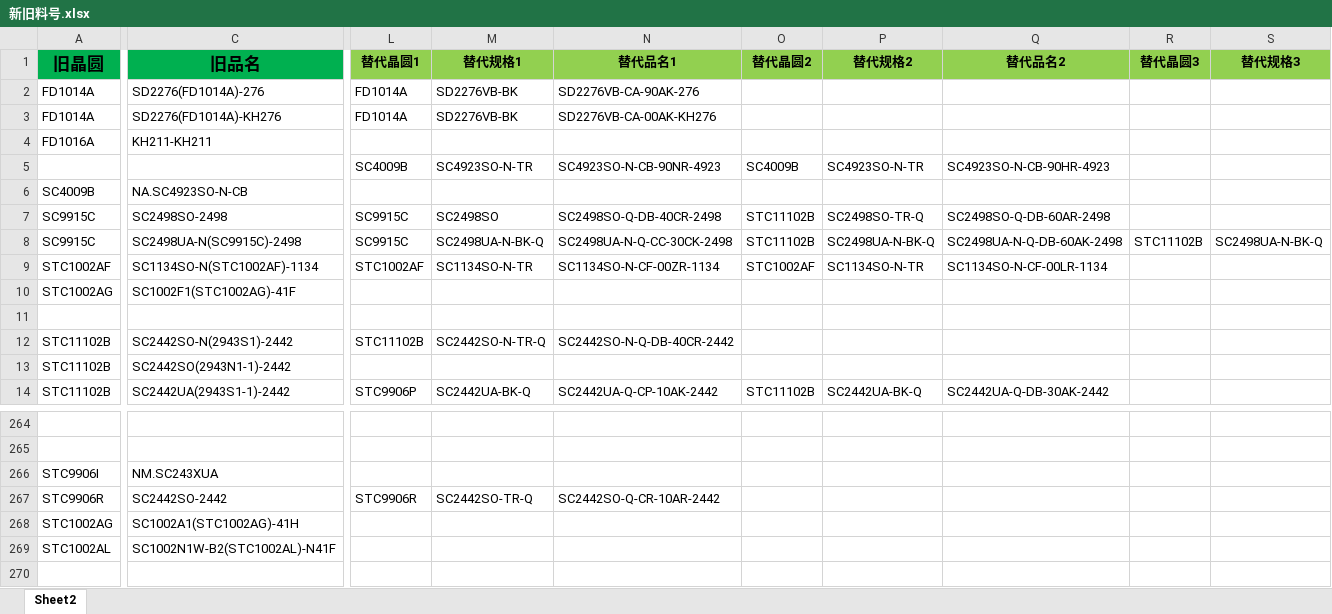
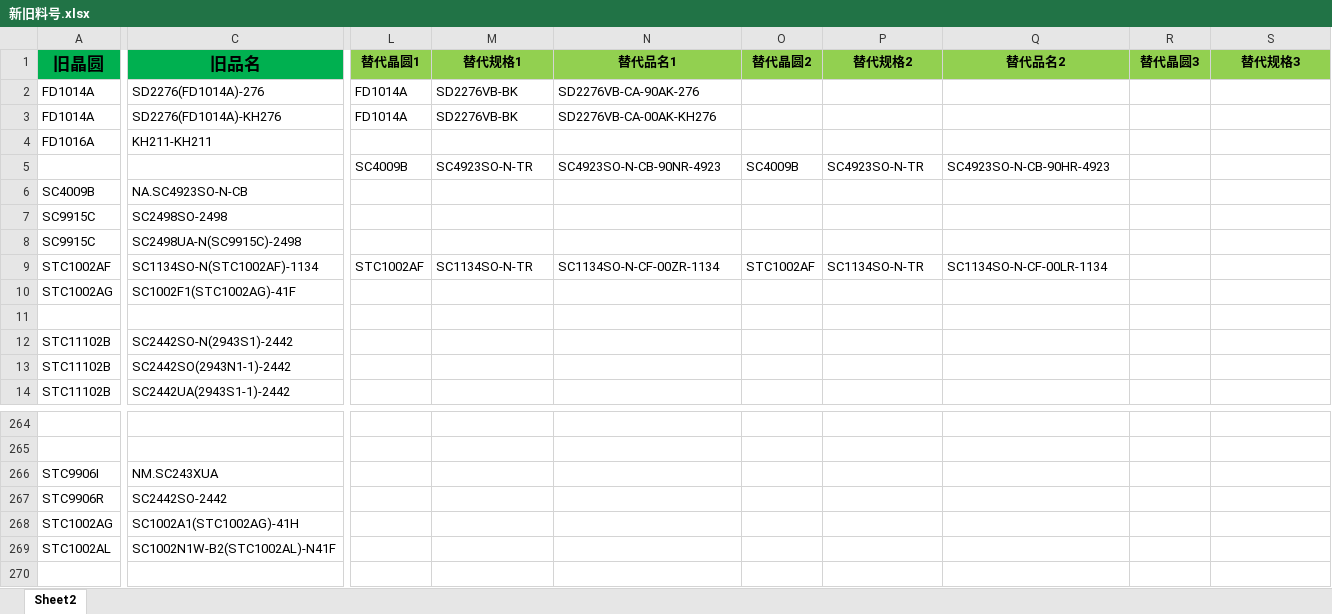
Before and after one commit to TTTriste06/operation_planning-, an Excel workbook: 新旧料号.xlsx, sheet Sheet2, drawn as a sheet; only a part is shown, gaps mark what is left out; values as stored, in another font and other column widths than the file's, no borders; conditional formats not drawn; the diff covers the shown part only; the diff names each change by its address in the sheet, - before the commit and + after, or states it on an @@ line.

Commit message:
upload 新旧料号.xlsx

```diff
--- a/新旧料号.xlsx (sheet Sheet2)
+++ b/新旧料号.xlsx (sheet Sheet2)
-L7:L8 (替代晶圆1): SC9915C
+L7:L8 (替代晶圆1): (empty)
-M7 (替代规格1): SC2498SO
+M7 (替代规格1): (empty)
-N7 (替代品名1): SC2498SO-Q-DB-40CR-2498
+N7 (替代品名1): (empty)
-O7:O8 (替代晶圆2): STC11102B
+O7:O8 (替代晶圆2): (empty)
-P7 (替代规格2): SC2498SO-TR-Q
+P7 (替代规格2): (empty)
-Q7 (替代品名2): SC2498SO-Q-DB-60AR-2498
+Q7 (替代品名2): (empty)
-M8 (替代规格1): SC2498UA-N-BK-Q
+M8 (替代规格1): (empty)
-N8 (替代品名1): SC2498UA-N-Q-CC-30CK-2498
+N8 (替代品名1): (empty)
-P8 (替代规格2): SC2498UA-N-BK-Q
+P8 (替代规格2): (empty)
-Q8 (替代品名2): SC2498UA-N-Q-DB-60AK-2498
+Q8 (替代品名2): (empty)
-R8 (替代晶圆3): STC11102B
+R8 (替代晶圆3): (empty)
-S8 (替代规格3): SC2498UA-N-BK-Q
+S8 (替代规格3): (empty)
-L12 (替代晶圆1): STC11102B
+L12 (替代晶圆1): (empty)
-M12 (替代规格1): SC2442SO-N-TR-Q
+M12 (替代规格1): (empty)
-N12 (替代品名1): SC2442SO-N-Q-DB-40CR-2442
+N12 (替代品名1): (empty)
-L14 (替代晶圆1): STC9906P
+L14 (替代晶圆1): (empty)
-M14 (替代规格1): SC2442UA-BK-Q
+M14 (替代规格1): (empty)
-N14 (替代品名1): SC2442UA-Q-CP-10AK-2442
+N14 (替代品名1): (empty)
-O14 (替代晶圆2): STC11102B
+O14 (替代晶圆2): (empty)
-P14 (替代规格2): SC2442UA-BK-Q
+P14 (替代规格2): (empty)
-Q14 (替代品名2): SC2442UA-Q-DB-30AK-2442
+Q14 (替代品名2): (empty)
-L267 (替代晶圆1): STC9906R
+L267 (替代晶圆1): (empty)
-M267 (替代规格1): SC2442SO-TR-Q
+M267 (替代规格1): (empty)
-N267 (替代品名1): SC2442SO-Q-CR-10AR-2442
+N267 (替代品名1): (empty)
```
Also changed, not shown: 97 edited cells elsewhere in this sheet.
